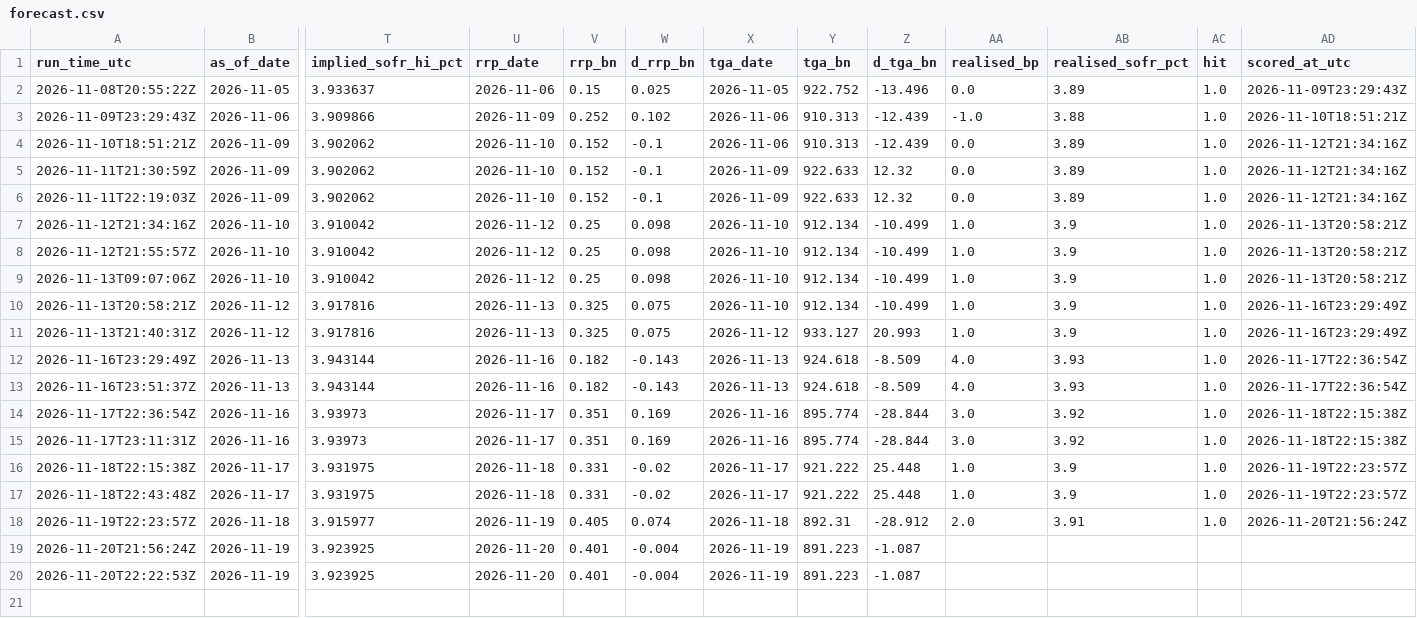
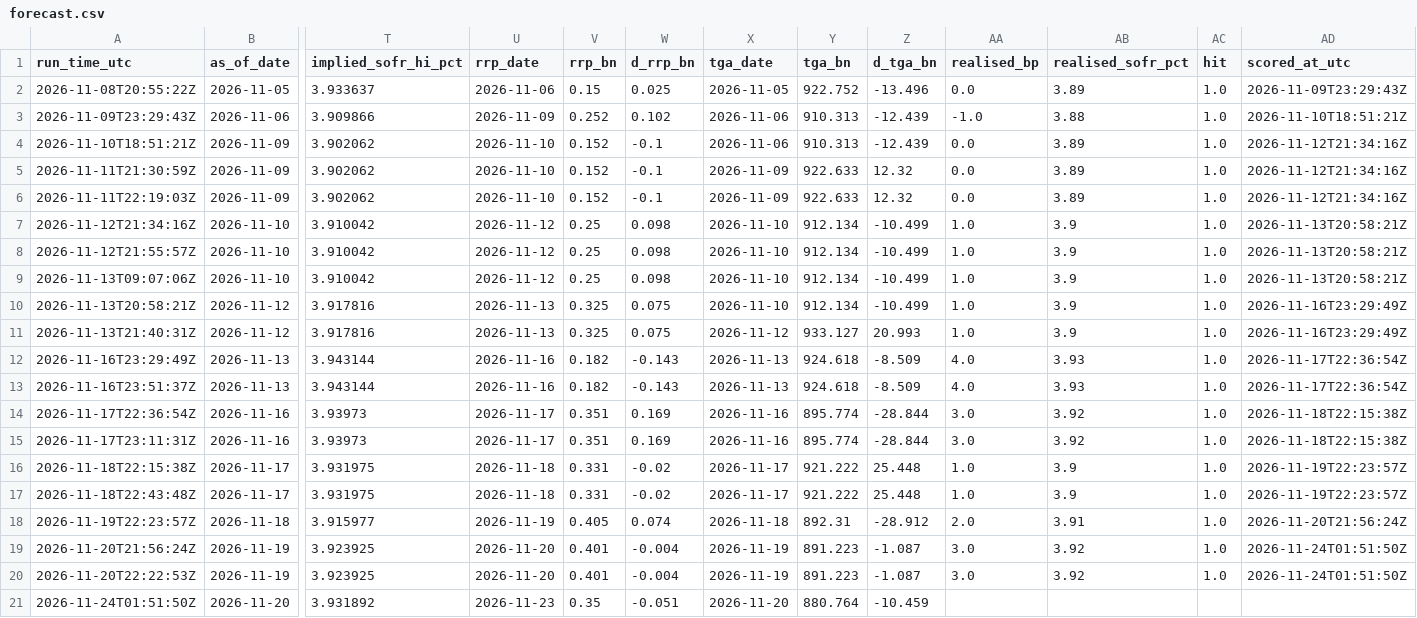
Before and after one commit to olivettieugenie-prog/repo-corridor, a CSV file: data/live/forecast.csv, drawn as a sheet; only a part is shown, gaps mark what is left out; rows hold the shown columns only; the diff names each change by its address in the sheet, - before the commit and + after, or states it on an @@ line.

```diff
--- a/data/live/forecast.csv
+++ b/data/live/forecast.csv
-AA19:AA20 (realised_bp): (empty)
+AA19:AA20 (realised_bp): 3.0
-AB19:AB20 (realised_sofr_pct): (empty)
+AB19:AB20 (realised_sofr_pct): 3.92
-AC19:AC20 (hit): (empty)
+AC19:AC20 (hit): 1.0
-AD19:AD20 (scored_at_utc): (empty)
+AD19:AD20 (scored_at_utc): 2026-11-24T01:51:50Z
+row 21: 2026-11-24T01:51:50Z | 2026-11-20 | 3.931892 | 2026-11-23 | 0.35 | -0.051 | 2026-11-20 | 880.764 | -10.459
```
Also changed, not shown: data/live/daily.csv, data/live/forward.csv.
